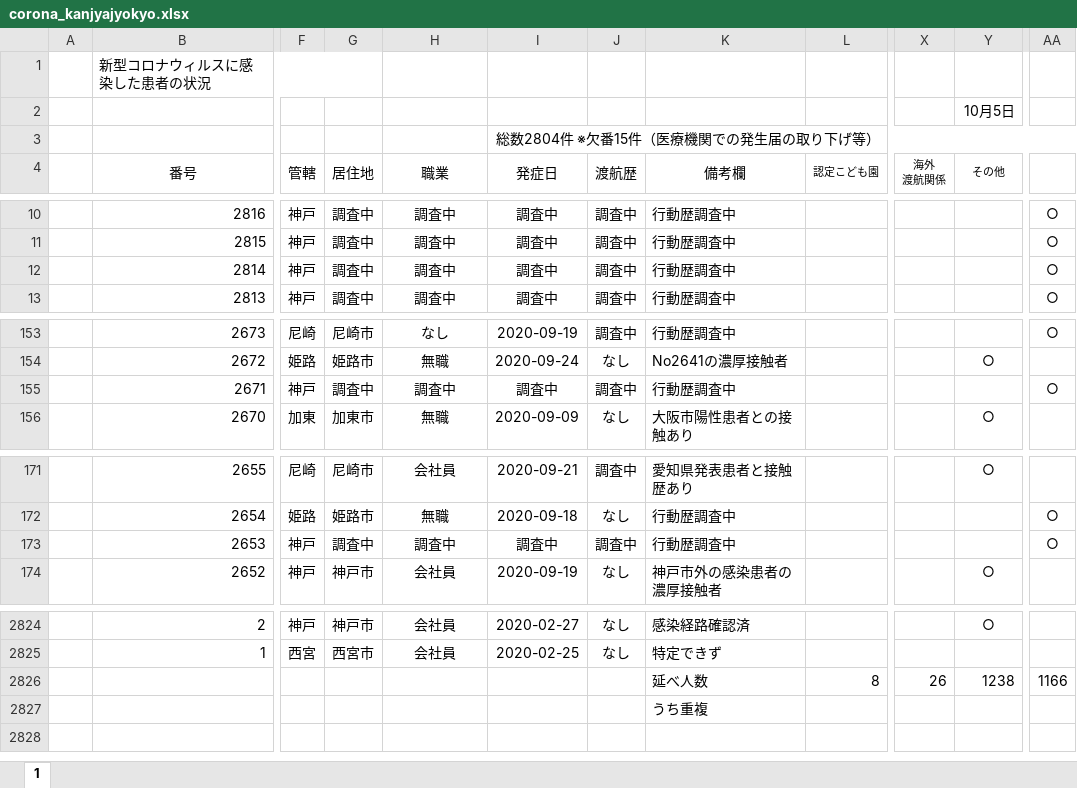
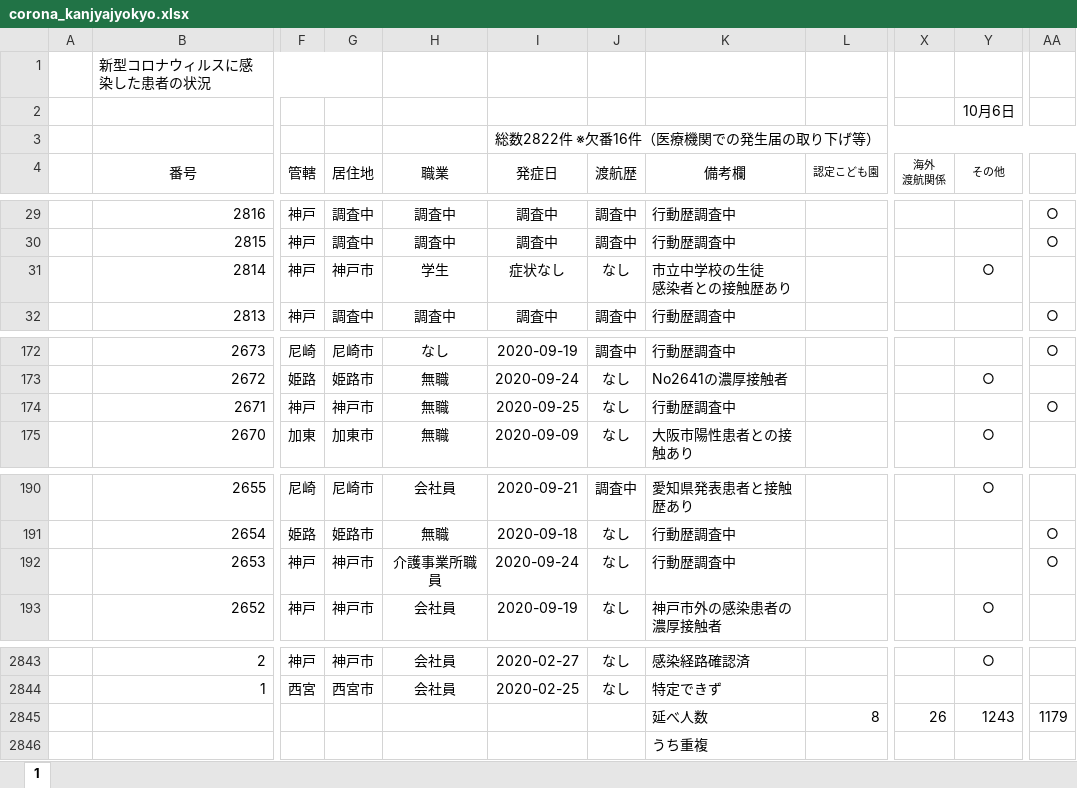
Before and after one commit to imabari/hyougo-covid19, an Excel workbook: corona_kanjyajyokyo.xlsx, sheet 1, drawn as a sheet; only a part is shown, gaps mark what is left out; values as stored, in another font and other column widths than the file's, no borders; conditional formats not drawn; addresses are those after the commit; ↵ is a line break in a cell; the diff covers the shown part only; the diff names each change by its address in the sheet, - before the commit and + after, or states it on an @@ line.

```diff
--- a/corona_kanjyajyokyo.xlsx (sheet 1)
+++ b/corona_kanjyajyokyo.xlsx (sheet 1)
-Y2 (その他): 10月5日
+Y2 (その他): 10月6日
-I3 (発症日): 総数2804件 ※欠番15件（医療機関での発生届の取り下げ等）
+I3 (発症日): 総数2822件 ※欠番16件（医療機関での発生届の取り下げ等）
-G31 (居住地): 調査中
+G31 (居住地): 神戸市
-H31 (職業): 調査中
+H31 (職業): 学生
-I31 (発症日): 調査中
+I31 (発症日): 症状なし
-J31 (渡航歴): 調査中
+J31 (渡航歴): なし
-K31 (備考欄): 行動歴調査中
+K31 (備考欄): 市立中学校の生徒 ↵ 感染者との接触歴あり
-Y31 (その他): (empty)
+Y31 (その他): ○
-AA31: ○
+AA31: (empty)
-G174 (居住地): 調査中
+G174 (居住地): 神戸市
-H174 (職業): 調査中
+H174 (職業): 無職
-I174 (発症日): 調査中
+I174 (発症日): 2020-09-25
-J174 (渡航歴): 調査中
+J174 (渡航歴): なし
-G192 (居住地): 調査中
+G192 (居住地): 神戸市
-H192 (職業): 調査中
+H192 (職業): 介護事業所職員
-I192 (発症日): 調査中
+I192 (発症日): 2020-09-24
-J192 (渡航歴): 調査中
+J192 (渡航歴): なし
-Y2845 (その他): 1238
+Y2845 (その他): 1243
-AA2845: 1166
+AA2845: 1179
```
Also changed, not shown: 19 added rows and 14 edited cells elsewhere in this sheet, formulas that keep their value, daily_kanja.xlsx, 3 other files.
